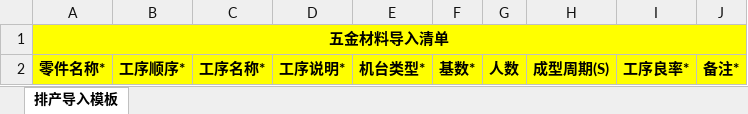
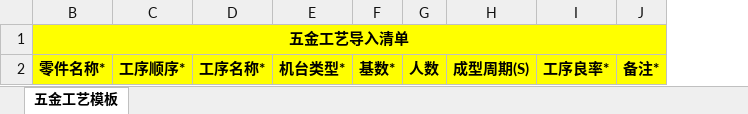
Before and after one commit to flaglinlinna/huayu_mes, an Excel workbook: src/main/resources/static/excelFile/五金工艺模板.xlsx, sheet 五金工艺模板, drawn as a sheet; values as stored, in another font and other column widths than the file's, no borders; removed rows and columns are numbered as before the commit, all else as after; the diff names each change by its address in the sheet, - before the commit and + after, or states it on an @@ line.

```diff
--- a/src/main/resources/static/excelFile/五金工艺模板.xlsx (sheet 五金工艺模板)
+++ b/src/main/resources/static/excelFile/五金工艺模板.xlsx (sheet 五金工艺模板)
-sheet tab: 排产导入模板
+sheet tab: 五金工艺模板
-column D, row 2: 工序说明*
-B1: 五金材料导入清单
+B1: 五金工艺导入清单
```
Also changed, not shown: hidden cells, src/main/resources/static/excelFile/注塑工艺模板.xlsx, src/main/resources/static/excelFile/组装工艺模板.xlsx, 16 other files.
